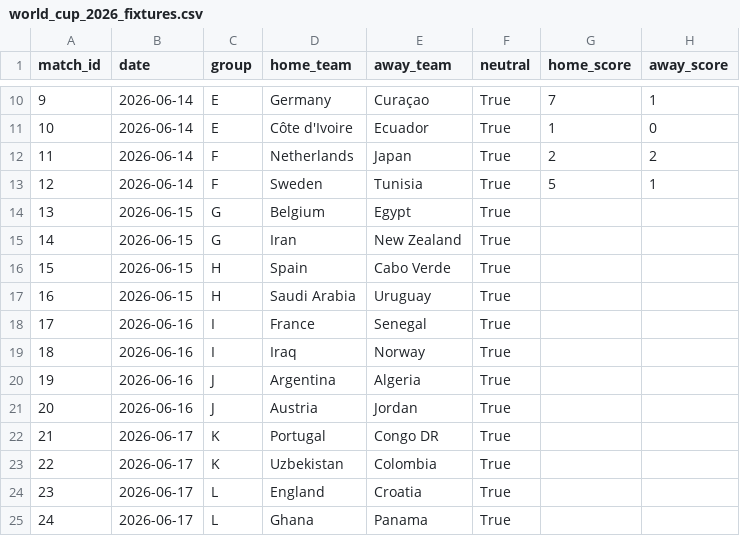
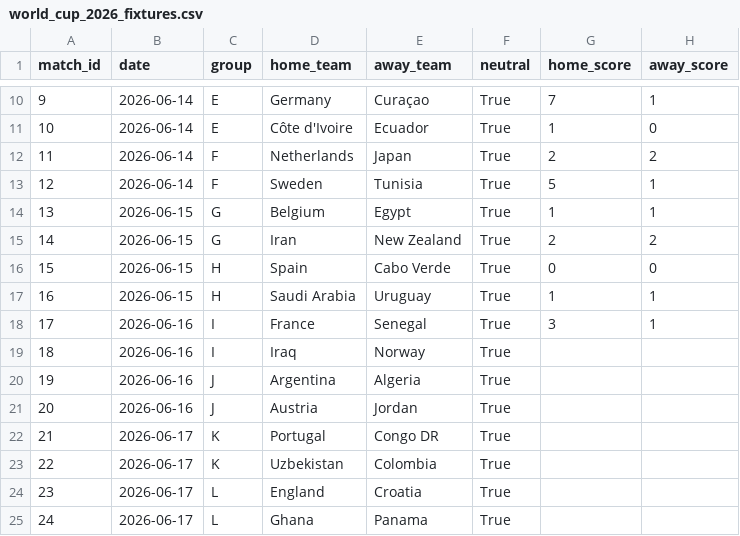
Before and after one commit to eraian199-stack/Trading-stack-Some-projects, a CSV file: Soccer Predictor/data/world_cup_2026_fixtures.csv, drawn as a sheet; only a part is shown, gaps mark what is left out.

Commit message:
WC live: results now flow into probabilities as games are played
Make Odds-API live scores the default top-up so a just-played game both
locks in the group fixture AND updates the fitted model. France 3-1
Senegal today now moves Group I (France win-group 58% -> 80%, Senegal
21% -> 3%) instead of being ignored while martj42 lags.

- world_cup.live_training_frame(): completed martj42 history merged with
  live Odds-API /scores, deduped on (date, home, away) so repeated
  historical fixtures are preserved (deduping on teams alone collapsed
  decades of friendlies and gutted the 49k-row history).
- world_cup.simulate(use_odds_api_scores=True) by default; model fits on
  the live training frame; fixtures locked in via extra_results.
- streamlit_app: _live_scores/_live_train/_live_model/_live_wc refactor,
  n_train as cache key (new result -> refit), '🔄 Refresh live data'
  button to clear caches after a match finishes.
- cli world-cup: --no-live-scores opt-out (live is now the default).

101 tests pass.

```diff
--- a/Soccer Predictor/data/world_cup_2026_fixtures.csv
+++ b/Soccer Predictor/data/world_cup_2026_fixtures.csv
@@ -13,7 +13,7 @@ match_id,date,group,home_team,away_team,neutral,home_score,away_score
 12,2026-06-14,F,Sweden,Tunisia,True,5,1
-13,2026-06-15,G,Belgium,Egypt,True,,
-14,2026-06-15,G,Iran,New Zealand,True,,
-15,2026-06-15,H,Spain,Cabo Verde,True,,
-16,2026-06-15,H,Saudi Arabia,Uruguay,True,,
-17,2026-06-16,I,France,Senegal,True,,
+13,2026-06-15,G,Belgium,Egypt,True,1,1
+14,2026-06-15,G,Iran,New Zealand,True,2,2
+15,2026-06-15,H,Spain,Cabo Verde,True,0,0
+16,2026-06-15,H,Saudi Arabia,Uruguay,True,1,1
+17,2026-06-16,I,France,Senegal,True,3,1
 18,2026-06-16,I,Iraq,Norway,True,,
```
Also changed, not shown: 3 other files.
